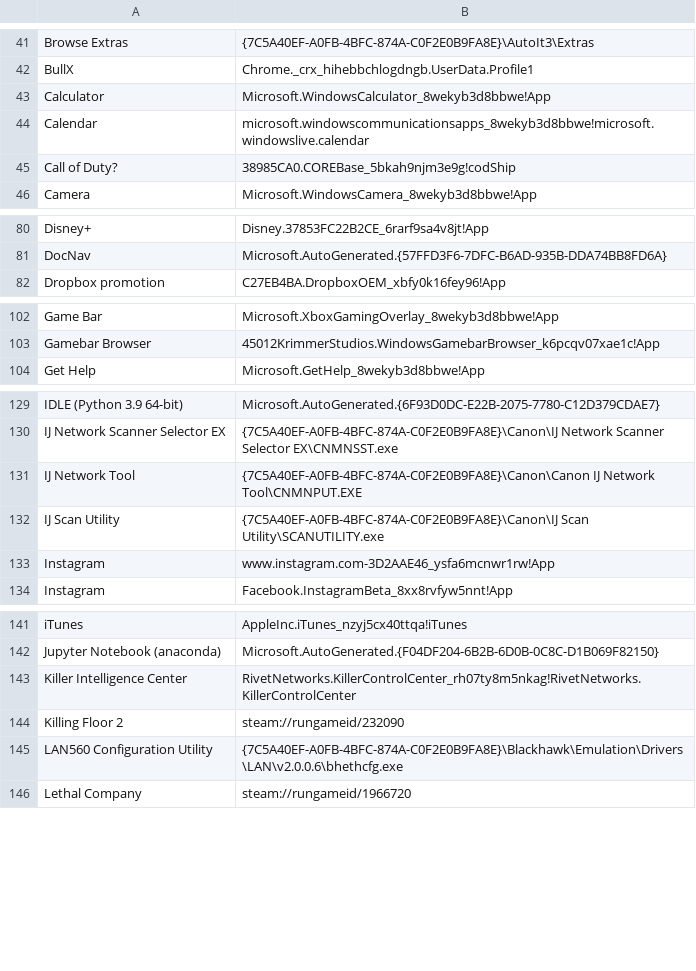
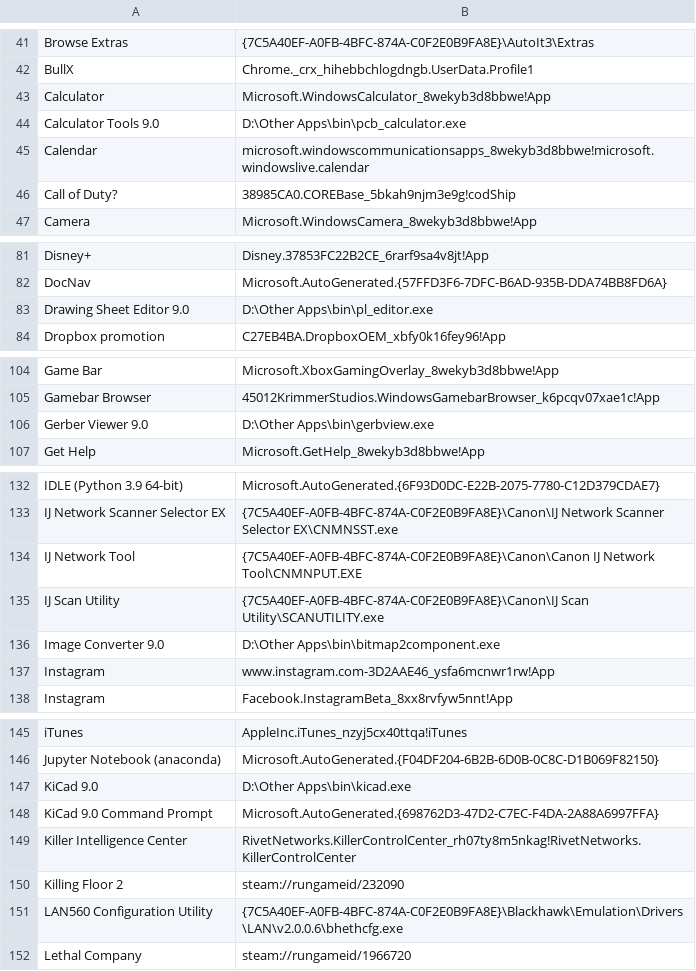
Before and after one commit to RubenChavez04/KeySync, a CSV file: widgets/functions/scripts/InstalledApps.csv, drawn as a sheet; only a part is shown, gaps mark what is left out; the diff covers the shown part only.

```diff
--- a/widgets/functions/scripts/InstalledApps.csv
+++ b/widgets/functions/scripts/InstalledApps.csv
@@ -43,2 +43,3 @@
 "Calculator","Microsoft.WindowsCalculator_8wekyb3d8bbwe!App"
+"Calculator Tools 9.0","D:\Other Apps\bin\pcb_calculator.exe"
 "Calendar","microsoft.windowscommunicationsapps_8wekyb3d8bbwe!microsoft.windowslive.calendar"
@@ -81,2 +82,3 @@
 "DocNav","Microsoft.AutoGenerated.{57FFD3F6-7DFC-B6AD-935B-DDA74BB8FD6A}"
+"Drawing Sheet Editor 9.0","D:\Other Apps\bin\pl_editor.exe"
 "Dropbox promotion","C27EB4BA.DropboxOEM_xbfy0k16fey96!App"
@@ -103,2 +105,3 @@
 "Gamebar Browser","45012KrimmerStudios.WindowsGamebarBrowser_k6pcqv07xae1c!App"
+"Gerber Viewer 9.0","D:\Other Apps\bin\gerbview.exe"
 "Get Help","Microsoft.GetHelp_8wekyb3d8bbwe!App"
@@ -132,2 +135,3 @@
 "IJ Scan Utility","{7C5A40EF-A0FB-4BFC-874A-C0F2E0B9FA8E}\Canon\IJ Scan Utility\SCANUTILITY.exe"
+"Image Converter 9.0","D:\Other Apps\bin\bitmap2component.exe"
 "Instagram","www.instagram.com-3D2AAE46_ysfa6mcnwr1rw!App"
@@ -142,2 +146,4 @@
 "Jupyter Notebook (anaconda)","Microsoft.AutoGenerated.{F04DF204-6B2B-6D0B-0C8C-D1B069F82150}"
+"KiCad 9.0","D:\Other Apps\bin\kicad.exe"
+"KiCad 9.0 Command Prompt","Microsoft.AutoGenerated.{698762D3-47D2-C7EC-F4DA-2A88A6997FFA}"
 "Killer Intelligence Center","RivetNetworks.KillerControlCenter_rh07ty8m5nkag!RivetNetworks.KillerControlCenter"
```
Also changed, not shown: 2 added rows and 4 moved rows elsewhere in this file, 10 other files.
